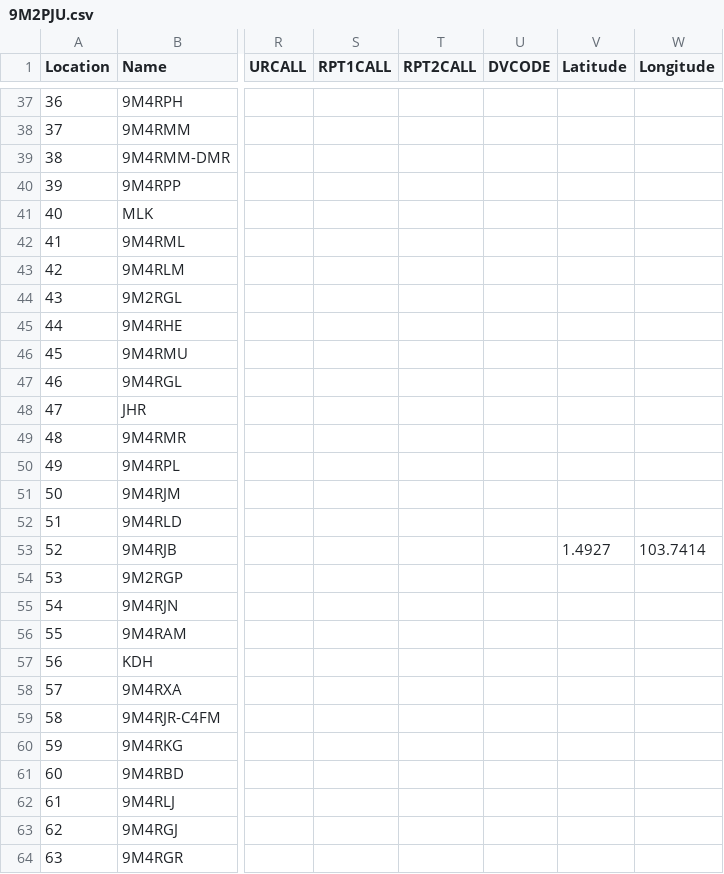
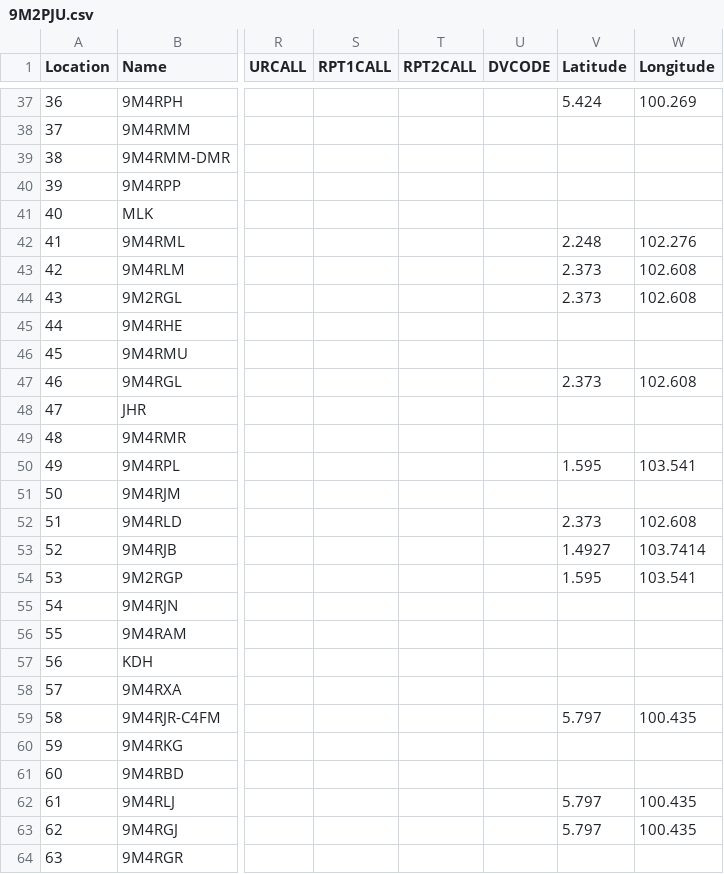
Before and after one commit to 9M2PJU/9M2PJU-Malaysian-Ham-Radio-Simplex-and-Repeater-Frequencies, a CSV file: 9M2PJU.csv, drawn as a sheet; only a part is shown, gaps mark what is left out; the diff covers the shown part only; the diff names each change by its address in the sheet, - before the commit and + after, or states it on an @@ line.

```diff
--- a/9M2PJU.csv
+++ b/9M2PJU.csv
-V37 (Latitude): (empty)
+V37 (Latitude): 5.424
-W37 (Longitude): (empty)
+W37 (Longitude): 100.269
-V42 (Latitude): (empty)
+V42 (Latitude): 2.248
-W42 (Longitude): (empty)
+W42 (Longitude): 102.276
-V43:V44 (Latitude): (empty)
+V43:V44 (Latitude): 2.373
-W43:W44 (Longitude): (empty)
+W43:W44 (Longitude): 102.608
-V47 (Latitude): (empty)
+V47 (Latitude): 2.373
-W47 (Longitude): (empty)
+W47 (Longitude): 102.608
-V50 (Latitude): (empty)
+V50 (Latitude): 1.595
-W50 (Longitude): (empty)
+W50 (Longitude): 103.541
-V52 (Latitude): (empty)
+V52 (Latitude): 2.373
-W52 (Longitude): (empty)
+W52 (Longitude): 102.608
-V54 (Latitude): (empty)
+V54 (Latitude): 1.595
-W54 (Longitude): (empty)
+W54 (Longitude): 103.541
-V59 (Latitude): (empty)
+V59 (Latitude): 5.797
-W59 (Longitude): (empty)
+W59 (Longitude): 100.435
-V62:V63 (Latitude): (empty)
+V62:V63 (Latitude): 5.797
-W62:W63 (Longitude): (empty)
+W62:W63 (Longitude): 100.435
```
Also changed, not shown: 66 edited cells elsewhere in this file, 1 other file.
